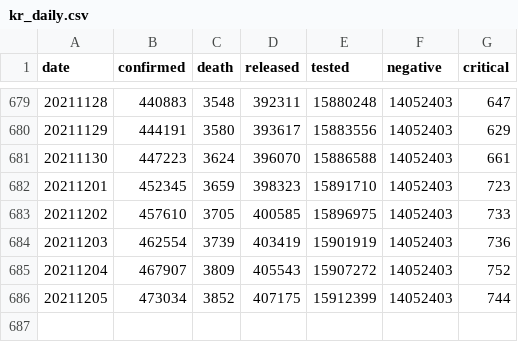
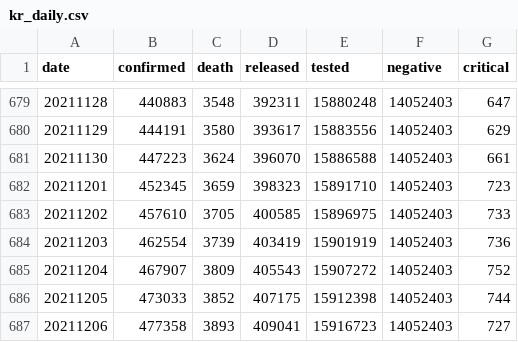
Before and after one commit to jooeungen/coronaboard_kr, a CSV file: kr_daily.csv, drawn as a sheet; only a part is shown, gaps mark what is left out.

```diff
--- a/kr_daily.csv
+++ b/kr_daily.csv
@@ -685,2 +685,3 @@ date,confirmed,death,released,tested,negative,critical
 20211204,467907,3809,405543,15907272,14052403,752
-20211205,473034,3852,407175,15912399,14052403,744
+20211205,473033,3852,407175,15912398,14052403,744
+20211206,477358,3893,409041,15916723,14052403,727
```
Also changed, not shown: kr_regional_daily.csv.
